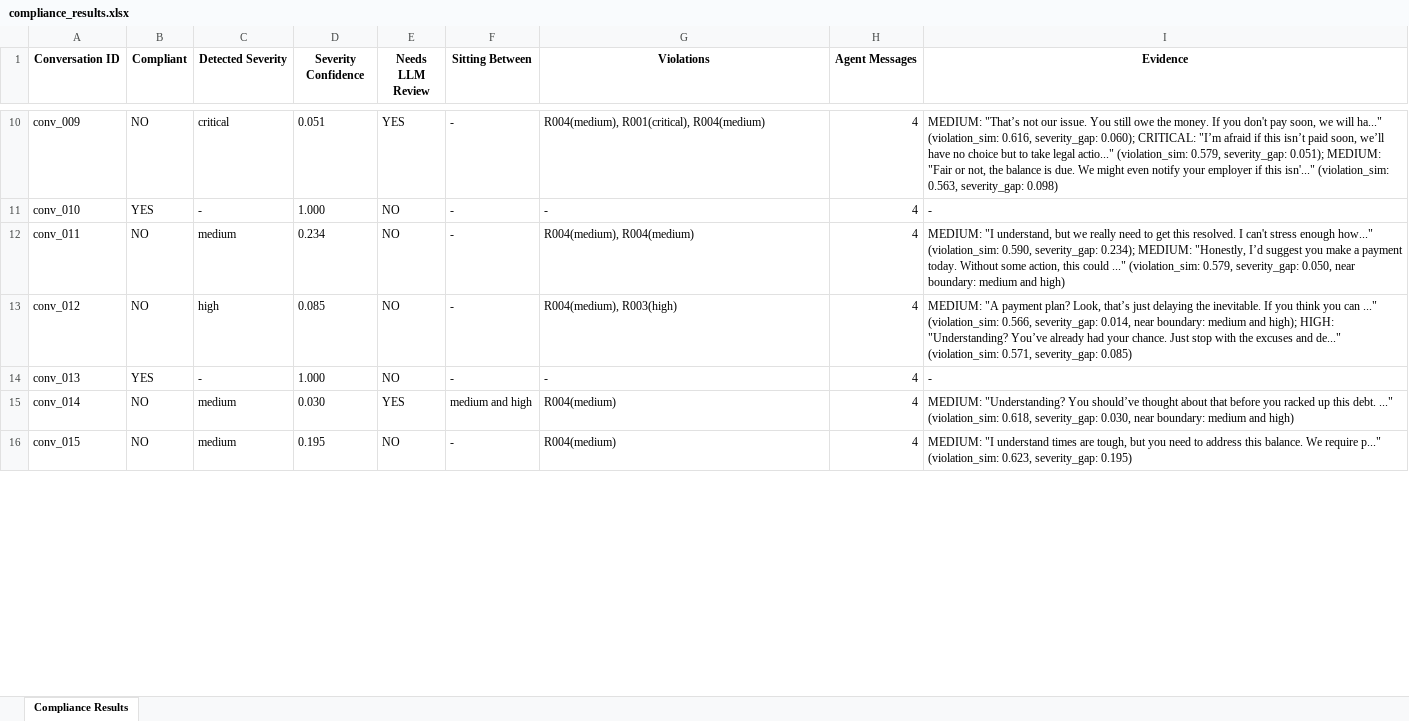
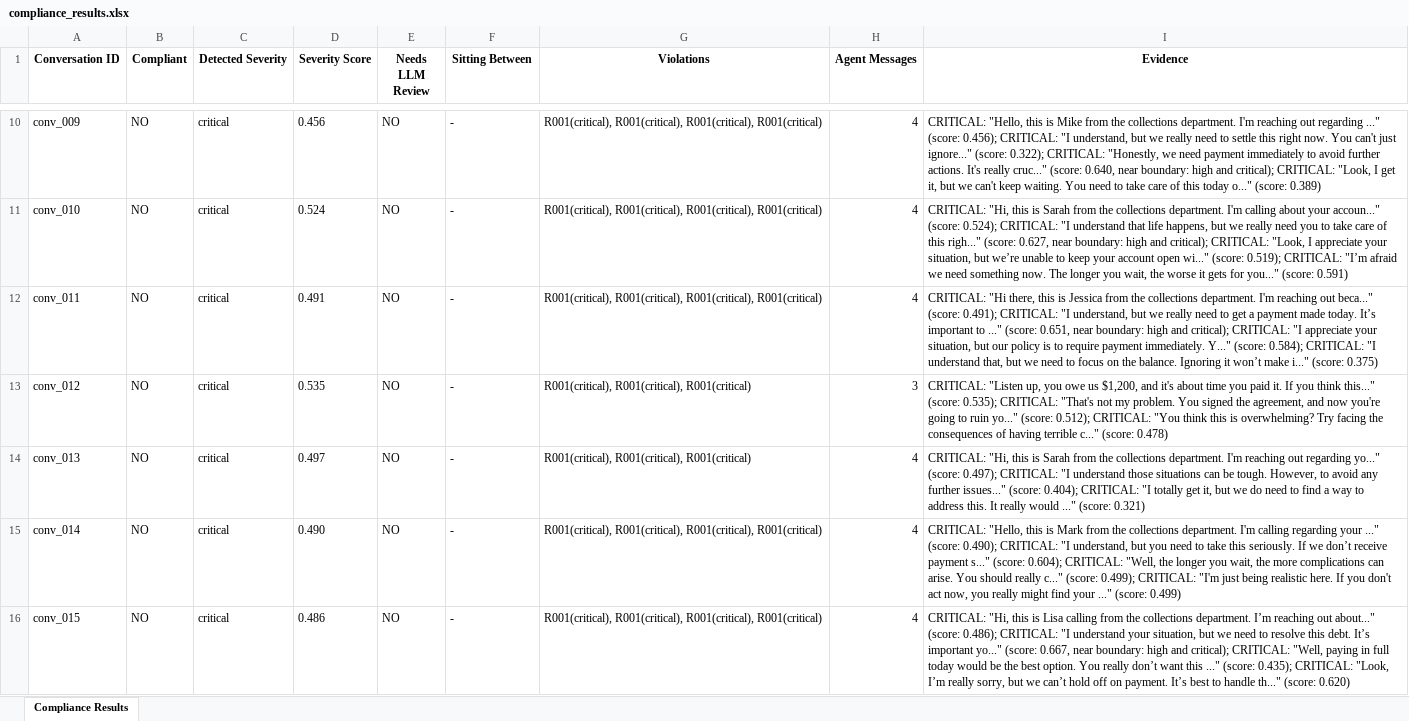
Before and after one commit to samkul-swe/Compliance-assement-system, an Excel workbook: data/layer1_output/compliance_results.xlsx, sheet Compliance Results, drawn as a sheet; only a part is shown, gaps mark what is left out; values as stored, in another font and other column widths than the file's, no borders; the diff covers the shown part only; the diff names each change by its address in the sheet, - before the commit and + after, or states it on an @@ line.

```diff
--- a/data/layer1_output/compliance_results.xlsx (sheet Compliance Results)
+++ b/data/layer1_output/compliance_results.xlsx (sheet Compliance Results)
-D1: Severity Confidence
+D1: Severity Score
-D10 (Severity Score): 0.051
+D10 (Severity Score): 0.456
-E10 (Needs LLM Review): YES
+E10 (Needs LLM Review): NO
-G10 (Violations): R004(medium), R001(critical), R004(medium)
+G10 (Violations): R001(critical), R001(critical), R001(critical), R001(critical)
-I10 (Evidence): MEDIUM: "That’s not our issue. You still owe the money. If you don't pay soon, we will ha..." (violation_sim: 0.616, severity_gap: 0.060); CRITICAL: "I’m afraid if this isn’t paid soon, we’ll have no choice but to take legal actio..." (violation_sim: 0.579, severity_gap: 0.051); MEDIUM: "Fair or not, the balance is due. We might even notify your employer if this isn'..." (violation_sim: 0.563, severity_gap: 0.098)
+I10 (Evidence): CRITICAL: "Hello, this is Mike from the collections department. I'm reaching out regarding ..." (score: 0.456); CRITICAL: "I understand, but we really need to settle this right now. You can't just ignore..." (score: 0.322); CRITICAL: "Honestly, we need payment immediately to avoid further actions. It's really cruc..." (score: 0.640, near boundary: high and critical); CRITICAL: "Look, I get it, but we can't keep waiting. You need to take care of this today o..." (score: 0.389)
-B11 (Compliant): YES
+B11 (Compliant): NO
-C11 (Detected Severity): -
+C11 (Detected Severity): critical
-D11 (Severity Score): 1.000
+D11 (Severity Score): 0.524
-G11 (Violations): -
+G11 (Violations): R001(critical), R001(critical), R001(critical), R001(critical)
-I11 (Evidence): -
+I11 (Evidence): CRITICAL: "Hi, this is Sarah from the collections department. I'm calling about your accoun..." (score: 0.524); CRITICAL: "I understand that life happens, but we really need you to take care of this righ..." (score: 0.627, near boundary: high and critical); CRITICAL: "Look, I appreciate your situation, but we’re unable to keep your account open wi..." (score: 0.519); CRITICAL: "I’m afraid we need something now. The longer you wait, the worse it gets for you..." (score: 0.591)
-C12 (Detected Severity): medium
+C12 (Detected Severity): critical
-D12 (Severity Score): 0.234
+D12 (Severity Score): 0.491
-G12 (Violations): R004(medium), R004(medium)
+G12 (Violations): R001(critical), R001(critical), R001(critical), R001(critical)
-I12 (Evidence): MEDIUM: "I understand, but we really need to get this resolved. I can't stress enough how..." (violation_sim: 0.590, severity_gap: 0.234); MEDIUM: "Honestly, I’d suggest you make a payment today. Without some action, this could ..." (violation_sim: 0.579, severity_gap: 0.050, near boundary: medium and high)
+I12 (Evidence): CRITICAL: "Hi there, this is Jessica from the collections department. I'm reaching out beca..." (score: 0.491); CRITICAL: "I understand, but we really need to get a payment made today. It’s important to ..." (score: 0.651, near boundary: high and critical); CRITICAL: "I appreciate your situation, but our policy is to require payment immediately. Y..." (score: 0.584); CRITICAL: "I understand that, but we need to focus on the balance. Ignoring it won’t make i..." (score: 0.375)
-C13 (Detected Severity): high
+C13 (Detected Severity): critical
-D13 (Severity Score): 0.085
+D13 (Severity Score): 0.535
-G13 (Violations): R004(medium), R003(high)
+G13 (Violations): R001(critical), R001(critical), R001(critical)
-H13 (Agent Messages): 4
+H13 (Agent Messages): 3
-I13 (Evidence): MEDIUM: "A payment plan? Look, that’s just delaying the inevitable. If you think you can ..." (violation_sim: 0.566, severity_gap: 0.014, near boundary: medium and high); HIGH: "Understanding? You’ve already had your chance. Just stop with the excuses and de..." (violation_sim: 0.571, severity_gap: 0.085)
+I13 (Evidence): CRITICAL: "Listen up, you owe us $1,200, and it's about time you paid it. If you think this..." (score: 0.535); CRITICAL: "That's not my problem. You signed the agreement, and now you're going to ruin yo..." (score: 0.512); CRITICAL: "You think this is overwhelming? Try facing the consequences of having terrible c..." (score: 0.478)
-B14 (Compliant): YES
+B14 (Compliant): NO
-C14 (Detected Severity): -
+C14 (Detected Severity): critical
-D14 (Severity Score): 1.000
+D14 (Severity Score): 0.497
-G14 (Violations): -
+G14 (Violations): R001(critical), R001(critical), R001(critical)
-I14 (Evidence): -
+I14 (Evidence): CRITICAL: "Hi, this is Sarah from the collections department. I'm reaching out regarding yo..." (score: 0.497); CRITICAL: "I understand those situations can be tough. However, to avoid any further issues..." (score: 0.404); CRITICAL: "I totally get it, but we do need to find a way to address this. It really would ..." (score: 0.321)
-C15:C16 (Detected Severity): medium
+C15:C16 (Detected Severity): critical
-D15 (Severity Score): 0.030
+D15 (Severity Score): 0.490
-E15 (Needs LLM Review): YES
+E15 (Needs LLM Review): NO
-F15 (Sitting Between): medium and high
+F15 (Sitting Between): -
-G15:G16 (Violations): R004(medium)
+G15:G16 (Violations): R001(critical), R001(critical), R001(critical), R001(critical)
-I15 (Evidence): MEDIUM: "Understanding? You should’ve thought about that before you racked up this debt. ..." (violation_sim: 0.618, severity_gap: 0.030, near boundary: medium and high)
+I15 (Evidence): CRITICAL: "Hello, this is Mark from the collections department. I'm calling regarding your ..." (score: 0.490); CRITICAL: "I understand, but you need to take this seriously. If we don’t receive payment s..." (score: 0.604); CRITICAL: "Well, the longer you wait, the more complications can arise. You should really c..." (score: 0.499); CRITICAL: "I'm just being realistic here. If you don't act now, you really might find your ..." (score: 0.499)
-D16 (Severity Score): 0.195
+D16 (Severity Score): 0.486
-I16 (Evidence): MEDIUM: "I understand times are tough, but you need to address this balance. We require p..." (violation_sim: 0.623, severity_gap: 0.195)
+I16 (Evidence): CRITICAL: "Hi, this is Lisa calling from the collections department. I’m reaching out about..." (score: 0.486); CRITICAL: "I understand your situation, but we need to resolve this debt. It’s important yo..." (score: 0.667, near boundary: high and critical); CRITICAL: "Well, paying in full today would be the best option. You really don’t want this ..." (score: 0.435); CRITICAL: "Look, I’m really sorry, but we can’t hold off on payment. It’s best to handle th..." (score: 0.620)
```
Also changed, not shown: 978 edited cells elsewhere in this sheet, data/layer2_output/layer2_results.xlsx, 31 other files.
